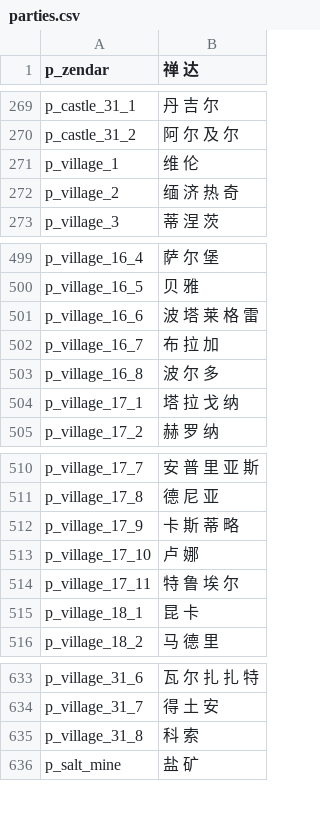
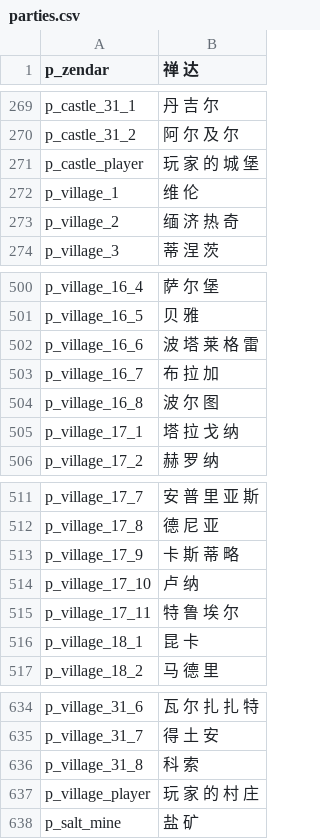
Before and after one commit to zac123456789123/mountblade-ad1257svn-chinese-translation, a CSV file: trunk/cns/parties.csv, drawn as a sheet; only a part is shown, gaps mark what is left out.

```diff
--- a/trunk/cns/parties.csv
+++ b/trunk/cns/parties.csv
@@ -270,2 +270,3 @@ p_castle_31_1|丹 吉 尔
 p_castle_31_2|阿 尔 及 尔
+p_castle_player|玩 家 的 城 堡
 p_village_1|维 伦
@@ -502,3 +503,3 @@ p_village_16_6|波 塔 莱 格 雷
 p_village_16_7|布 拉 加
-p_village_16_8|波 尔 多
+p_village_16_8|波 尔 图
 p_village_17_1|塔 拉 戈 纳
@@ -512,3 +513,3 @@ p_village_17_8|德 尼 亚
 p_village_17_9|卡 斯 蒂 略
-p_village_17_10|卢 娜
+p_village_17_10|卢 纳
 p_village_17_11|特 鲁 埃 尔
@@ -635,2 +636,3 @@ p_village_31_7|得 土 安
 p_village_31_8|科 索
+p_village_player|玩 家 的 村 庄
 p_salt_mine|盐 矿
```
Also changed, not shown: trunk/en_base/game_menus.csv, trunk/en_base/game_strings.csv, 9 other files.
